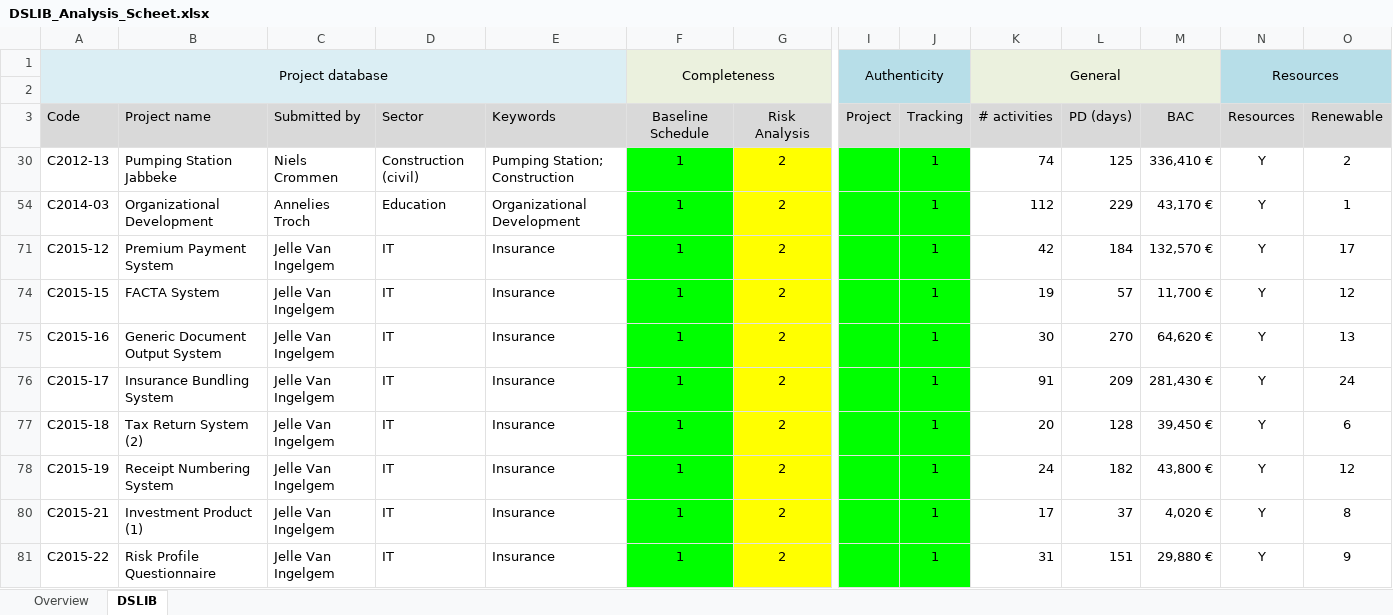
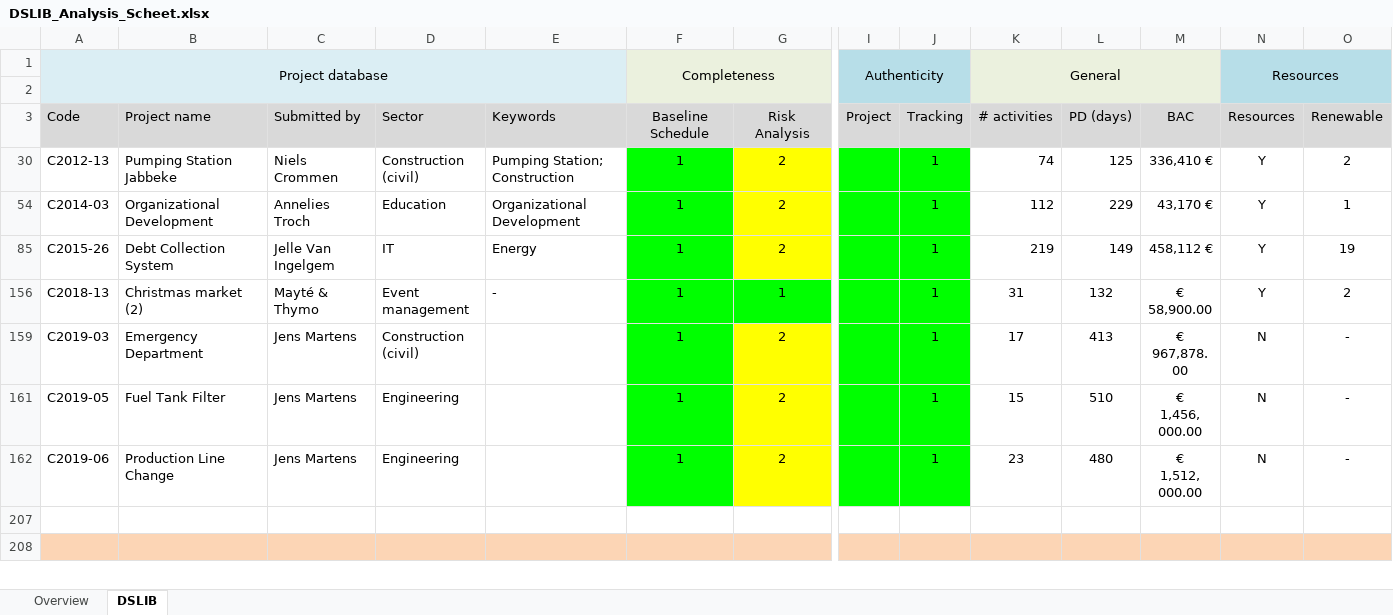
Before and after one commit to jismartin/counterEVM, an Excel workbook: dataset/DSLIB_Analysis_Scheet.xlsx, sheet DSLIB, drawn as a sheet; only a part is shown, gaps mark what is left out; the shorter side is filled out with more unchanged rows; values as stored, in another font and other column widths than the file's, no borders; charts and pictures and conditional formats not drawn; rows hold the shown columns only; the diff covers the shown part only; the diff names each change by its address in the sheet, - before the commit and + after, or states it on an @@ line.

Commit message:
Update DSLIB_Analysis_Scheet.xlsx

```diff
--- a/dataset/DSLIB_Analysis_Scheet.xlsx (sheet DSLIB)
+++ b/dataset/DSLIB_Analysis_Scheet.xlsx (sheet DSLIB)
@@ row 71 hidden: C2015-12 | Premium Payment System | Jelle Van Ingelgem | IT | Insurance | 1 | 2 | G | 1 | 42 | 184 | 132,570 € | Y | 17 @@
@@ row 74 hidden: C2015-15 | FACTA System | Jelle Van Ingelgem | IT | Insurance | 1 | 2 | G | 1 | 19 | 57 | 11,700 € | Y | 12 @@
@@ row 75 hidden: C2015-16 | Generic Document Output System | Jelle Van Ingelgem | IT | Insurance | 1 | 2 | G | 1 | 30 | 270 | 64,620 € | Y | 13 @@
@@ row 76 hidden: C2015-17 | Insurance Bundling System | Jelle Van Ingelgem | IT | Insurance | 1 | 2 | G | 1 | 91 | 209 | 281,430 € | Y | 24 @@
@@ row 77 hidden: C2015-18 | Tax Return System (2) | Jelle Van Ingelgem | IT | Insurance | 1 | 2 | G | 1 | 20 | 128 | 39,450 € | Y | 6 @@
@@ row 78 hidden: C2015-19 | Receipt Numbering System | Jelle Van Ingelgem | IT | Insurance | 1 | 2 | G | 1 | 24 | 182 | 43,800 € | Y | 12 @@
@@ row 80 hidden: C2015-21 | Investment Product (1) | Jelle Van Ingelgem | IT | Insurance | 1 | 2 | G | 1 | 17 | 37 | 4,020 € | Y | 8 @@
@@ row 81 hidden: C2015-22 | Risk Profile Questionnaire | Jelle Van Ingelgem | IT | Insurance | 1 | 2 | G | 1 | 31 | 151 | 29,880 € | Y | 9 @@
```
Also changed, not shown: 5 hidden or unhidden rows elsewhere in this sheet, charts or pictures.
